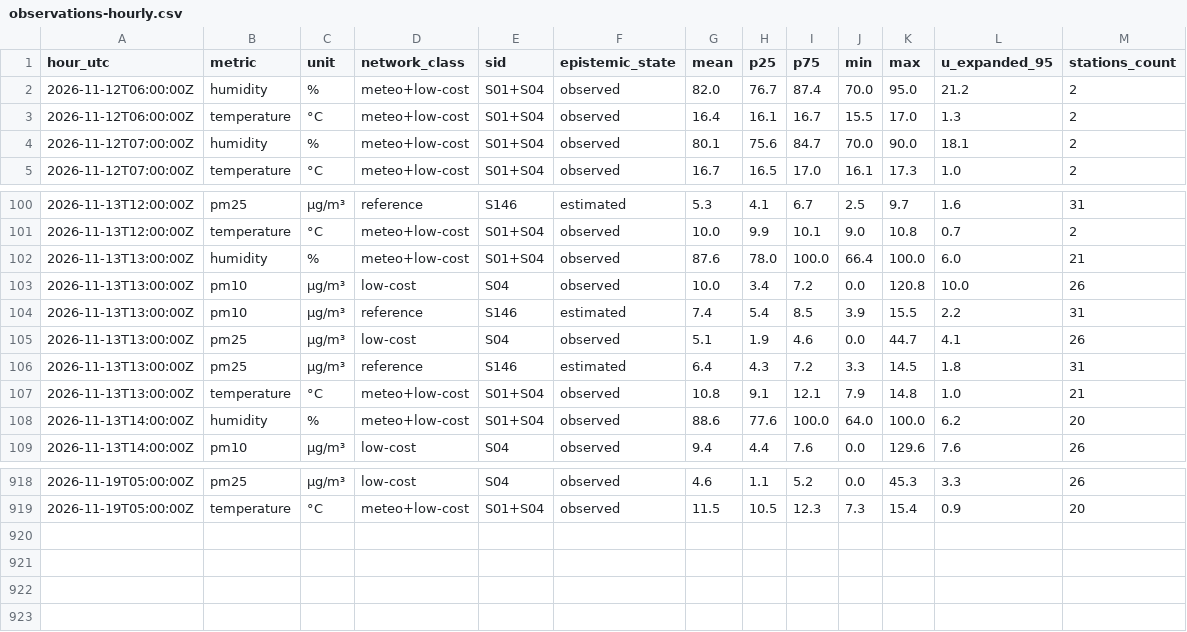
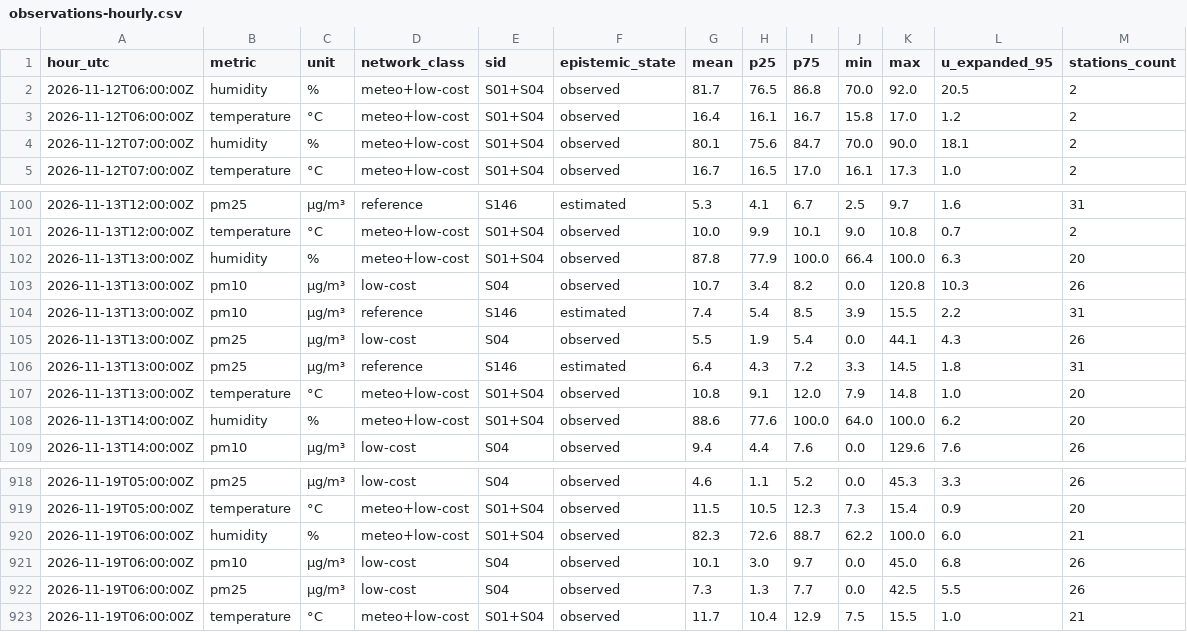
Before and after one commit to 3esign/beops, a CSV file: docs/v2/state/observations-hourly.csv, drawn as a sheet; only a part is shown, gaps mark what is left out.

Commit message:
Beops V2 state edition

```diff
--- a/docs/v2/state/observations-hourly.csv
+++ b/docs/v2/state/observations-hourly.csv
@@ -1,4 +1,4 @@
 hour_utc,metric,unit,network_class,sid,epistemic_state,mean,p25,p75,min,max,u_expanded_95,stations_count
-2026-11-12T06:00:00Z,humidity,%,meteo+low-cost,S01+S04,observed,82.0,76.7,87.4,70.0,95.0,21.2,2
-2026-11-12T06:00:00Z,temperature,°C,meteo+low-cost,S01+S04,observed,16.4,16.1,16.7,15.5,17.0,1.3,2
+2026-11-12T06:00:00Z,humidity,%,meteo+low-cost,S01+S04,observed,81.7,76.5,86.8,70.0,92.0,20.5,2
+2026-11-12T06:00:00Z,temperature,°C,meteo+low-cost,S01+S04,observed,16.4,16.1,16.7,15.8,17.0,1.2,2
 2026-11-12T07:00:00Z,humidity,%,meteo+low-cost,S01+S04,observed,80.1,75.6,84.7,70.0,90.0,18.1,2
@@ -101,8 +101,8 @@ hour_utc,metric,unit,network_class,sid,epistemic_state,mean,p25,p75,min,max,u_ex
 2026-11-13T12:00:00Z,temperature,°C,meteo+low-cost,S01+S04,observed,10.0,9.9,10.1,9.0,10.8,0.7,2
-2026-11-13T13:00:00Z,humidity,%,meteo+low-cost,S01+S04,observed,87.6,78.0,100.0,66.4,100.0,6.0,21
-2026-11-13T13:00:00Z,pm10,µg/m³,low-cost,S04,observed,10.0,3.4,7.2,0.0,120.8,10.0,26
+2026-11-13T13:00:00Z,humidity,%,meteo+low-cost,S01+S04,observed,87.8,77.9,100.0,66.4,100.0,6.3,20
+2026-11-13T13:00:00Z,pm10,µg/m³,low-cost,S04,observed,10.7,3.4,8.2,0.0,120.8,10.3,26
 2026-11-13T13:00:00Z,pm10,µg/m³,reference,S146,estimated,7.4,5.4,8.5,3.9,15.5,2.2,31
-2026-11-13T13:00:00Z,pm25,µg/m³,low-cost,S04,observed,5.1,1.9,4.6,0.0,44.7,4.1,26
+2026-11-13T13:00:00Z,pm25,µg/m³,low-cost,S04,observed,5.5,1.9,5.4,0.0,44.1,4.3,26
 2026-11-13T13:00:00Z,pm25,µg/m³,reference,S146,estimated,6.4,4.3,7.2,3.3,14.5,1.8,31
-2026-11-13T13:00:00Z,temperature,°C,meteo+low-cost,S01+S04,observed,10.8,9.1,12.1,7.9,14.8,1.0,21
+2026-11-13T13:00:00Z,temperature,°C,meteo+low-cost,S01+S04,observed,10.8,9.1,12.0,7.9,14.8,1.0,20
 2026-11-13T14:00:00Z,humidity,%,meteo+low-cost,S01+S04,observed,88.6,77.6,100.0,64.0,100.0,6.2,20
@@ -919 +919,5 @@ hour_utc,metric,unit,network_class,sid,epistemic_state,mean,p25,p75,min,max,u_ex
 2026-11-19T05:00:00Z,temperature,°C,meteo+low-cost,S01+S04,observed,11.5,10.5,12.3,7.3,15.4,0.9,20
+2026-11-19T06:00:00Z,humidity,%,meteo+low-cost,S01+S04,observed,82.3,72.6,88.7,62.2,100.0,6.0,21
+2026-11-19T06:00:00Z,pm10,µg/m³,low-cost,S04,observed,10.1,3.0,9.7,0.0,45.0,6.8,26
+2026-11-19T06:00:00Z,pm25,µg/m³,low-cost,S04,observed,7.3,1.3,7.7,0.0,42.5,5.5,26
+2026-11-19T06:00:00Z,temperature,°C,meteo+low-cost,S01+S04,observed,11.7,10.4,12.9,7.5,15.5,1.0,21
```
Also changed, not shown: 20 other files.
